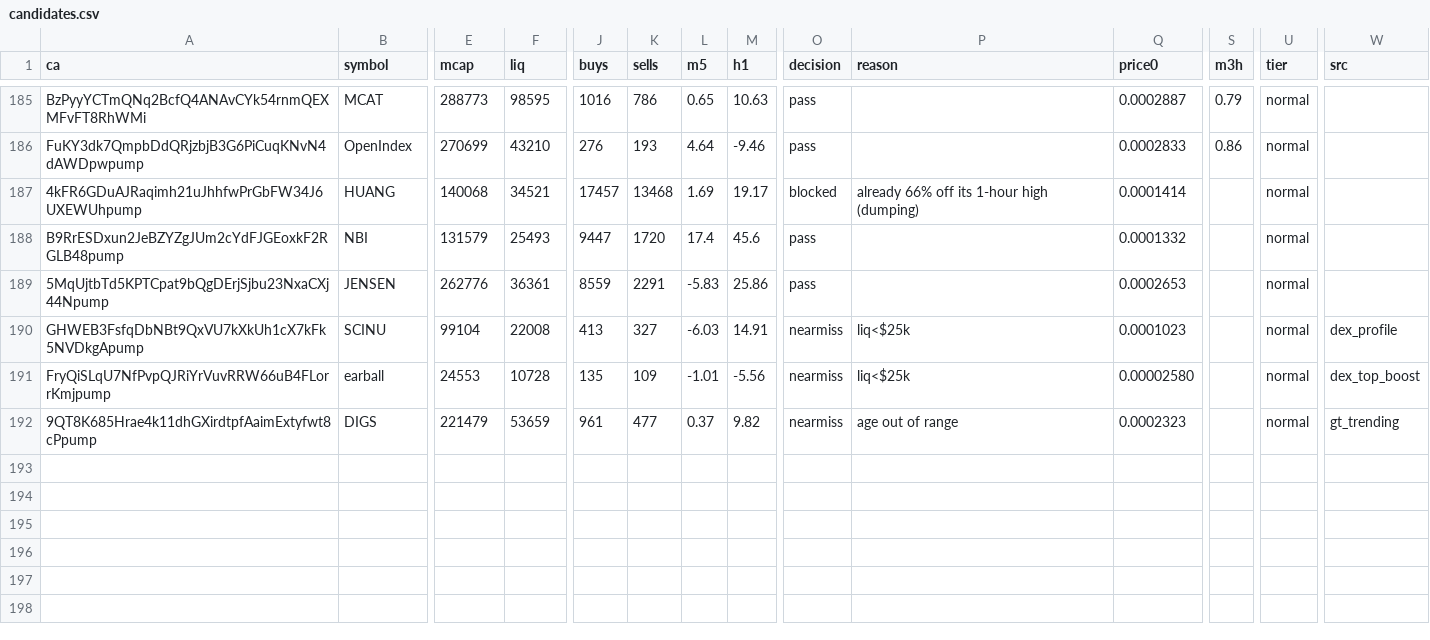
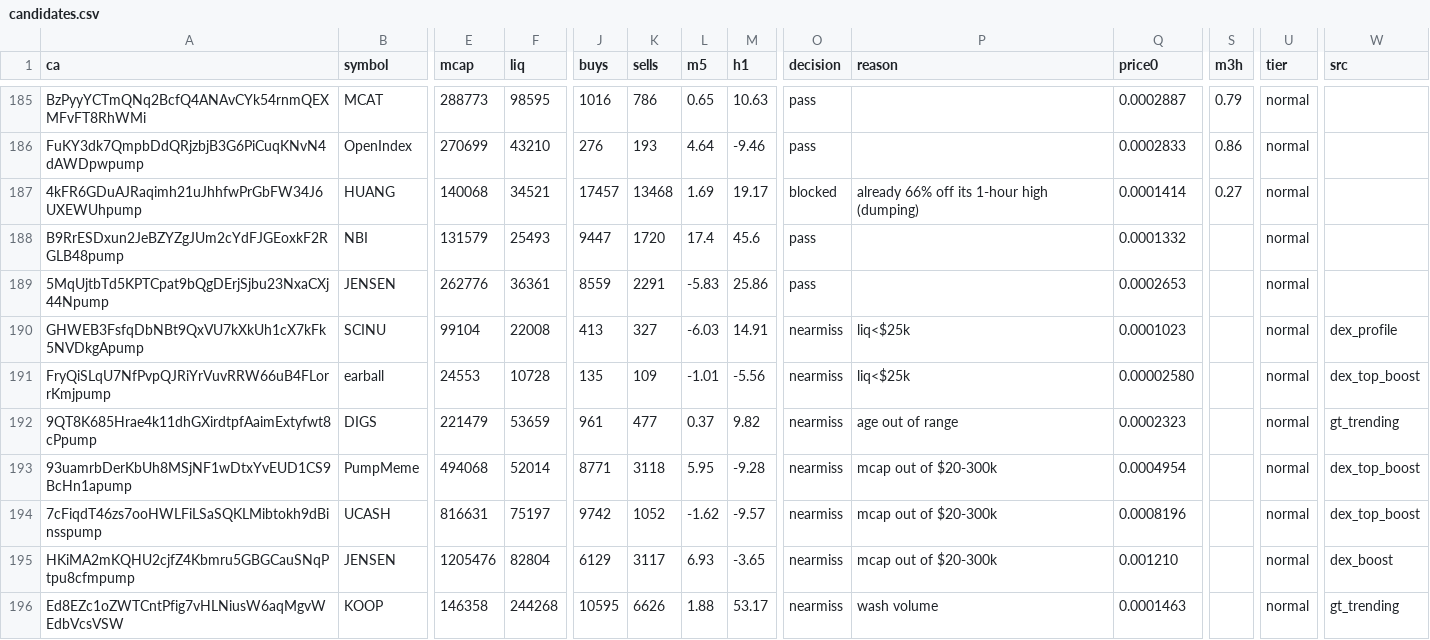
Before and after one commit to j6n7jjdm78-source/Luke-Daly, a CSV file: state/candidates.csv, drawn as a sheet; only a part is shown, gaps mark what is left out; rows hold the shown columns only; the diff names each change by its address in the sheet, - before the commit and + after, or states it on an @@ line.

Commit message:
bot state

```diff
--- a/state/candidates.csv
+++ b/state/candidates.csv
-S187 (m3h): (empty)
+S187 (m3h): 0.27
+row 193: 93uamrbDerKbUh8MSjNF1wDtxYvEUD1CS9BcHn1apump | PumpMeme | 494068 | 52014 | 8771 | 3118 | 5.95 | -9.28 | nearmiss | mcap out of $20-300k | 0.0004954 |  | normal | dex_top_boost
+row 194: 7cFiqdT46zs7ooHWLFiLSaSQKLMibtokh9dBinsspump | UCASH | 816631 | 75197 | 9742 | 1052 | -1.62 | -9.57 | nearmiss | mcap out of $20-300k | 0.0008196 |  | normal | dex_top_boost
+row 195: HKiMA2mKQHU2cjfZ4Kbmru5GBGCauSNqPtpu8cfmpump | JENSEN | 1205476 | 82804 | 6129 | 3117 | 6.93 | -3.65 | nearmiss | mcap out of $20-300k | 0.001210 |  | normal | dex_boost
+row 196: Ed8EZc1oZWTCntPfig7vHLNiusW6aqMgvWEdbVcsVSW | KOOP | 146358 | 244268 | 10595 | 6626 | 1.88 | 53.17 | nearmiss | wash volume | 0.0001463 |  | normal | gt_trending
```
Also changed, not shown: calls.csv.
